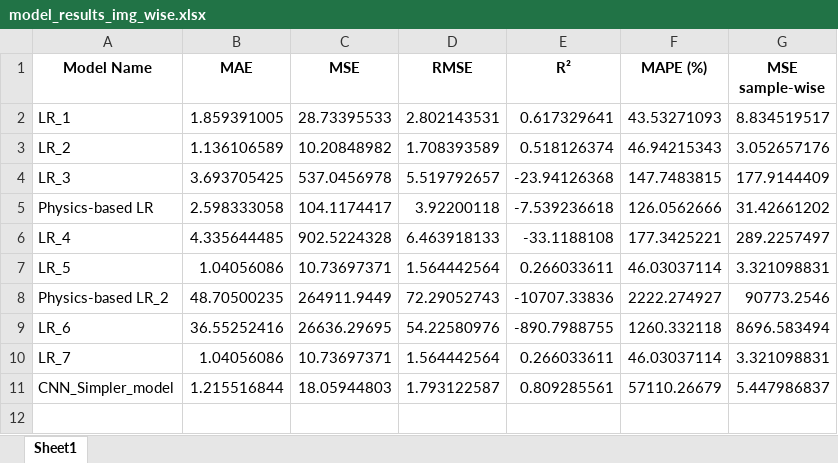
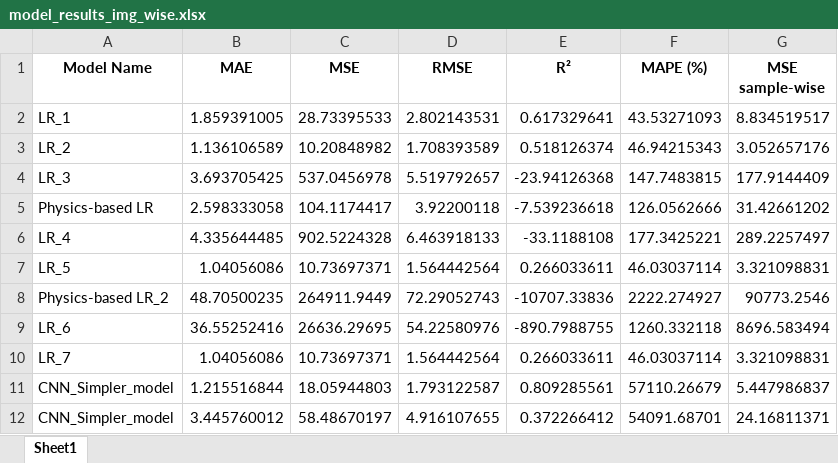
Before and after one commit to ruthparajo/cnn-river-temp-prediction, an Excel workbook: results/model_results_img_wise.xlsx, sheet Sheet1, drawn as a sheet; values as stored, in another font and other column widths than the file's, no borders; the diff names each change by its address in the sheet, - before the commit and + after, or states it on an @@ line.

```diff
--- a/results/model_results_img_wise.xlsx (sheet Sheet1)
+++ b/results/model_results_img_wise.xlsx (sheet Sheet1)
+row 12: CNN_Simpler_model | 3.445760012 | 58.48670197 | 4.916107655 | 0.372266412 | 54091.68701 | 24.16811371
```
Also changed, not shown: results/model_details.xlsx, 3 other files.
